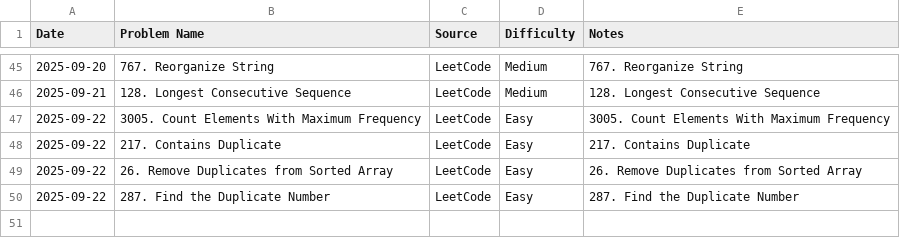
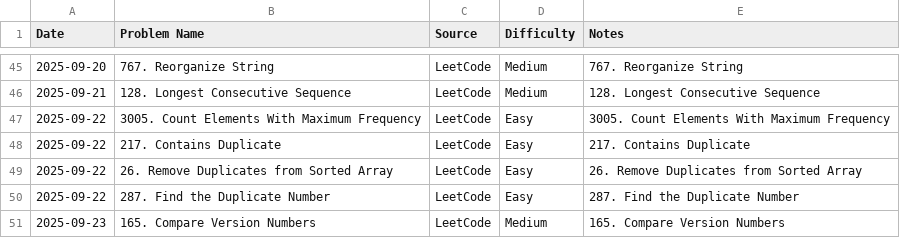
Before and after one commit to AmjustGettingStarted/java-daily-practice, a CSV file: progress.csv, drawn as a sheet; only a part is shown, gaps mark what is left out.

Commit message:
update progress
Co-authored-by: HARSHITH-MV <harshithmv2002@gmail.com>

```diff
--- a/progress.csv
+++ b/progress.csv
@@ -50 +50,2 @@ Date,Problem Name,Source,Difficulty,Notes
 2025-09-22,287. Find the Duplicate Number,LeetCode,Easy,287. Find the Duplicate Number
+2025-09-23,165. Compare Version Numbers,LeetCode,Medium,165. Compare Version Numbers
```
